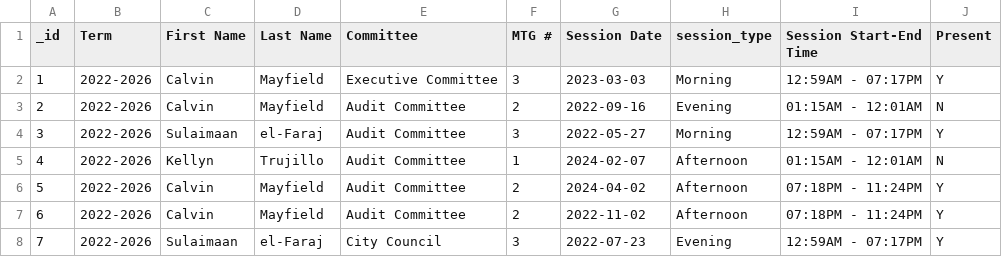
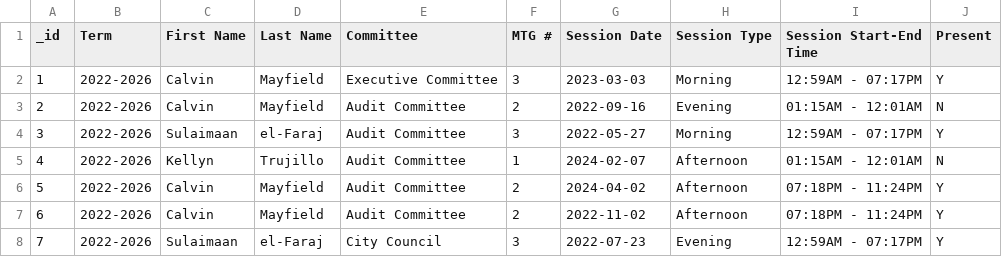
Before and after one commit to kiwindyy/CityCouncilAttendance, a CSV file: data/simulated_data/simulated_data.csv, drawn as a sheet; only a part is shown.

```diff
--- a/data/simulated_data/simulated_data.csv
+++ b/data/simulated_data/simulated_data.csv
@@ -1,2 +1,2 @@
-_id,Term,First Name,Last Name,Committee,MTG #,Session Date,session_type,Session Start-End Time,Present
+_id,Term,First Name,Last Name,Committee,MTG #,Session Date,Session Type,Session Start-End Time,Present
 1,2022-2026,Calvin,Mayfield,Executive Committee,3,2023-03-03,Morning,12:59AM - 07:17PM,Y
```
Also changed, not shown: 5 other files.
